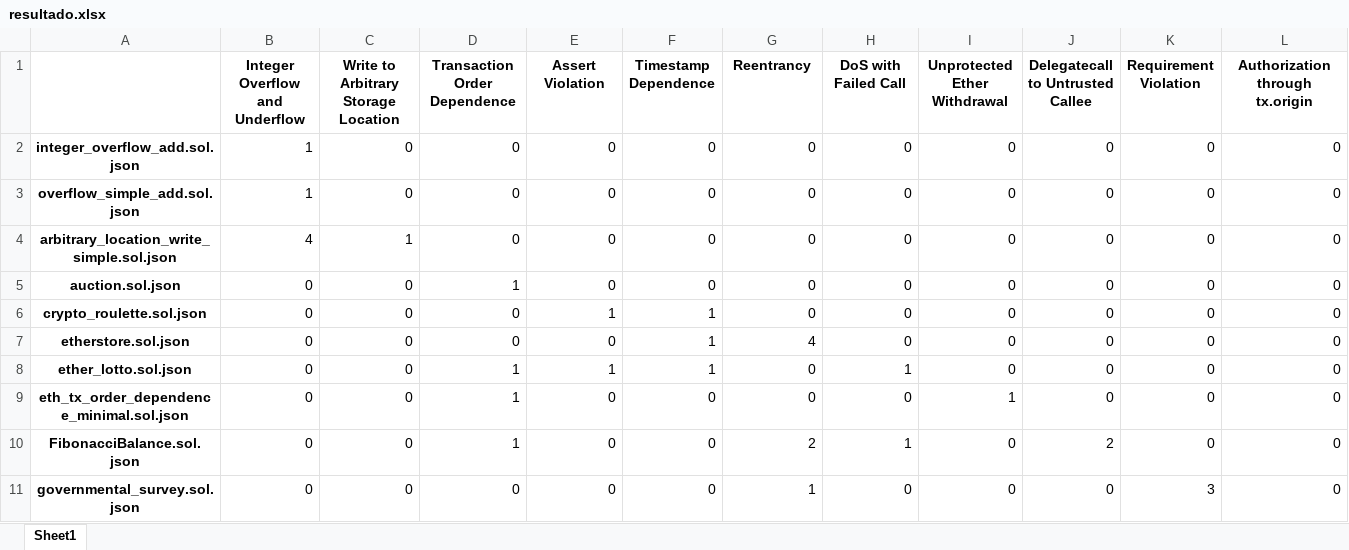
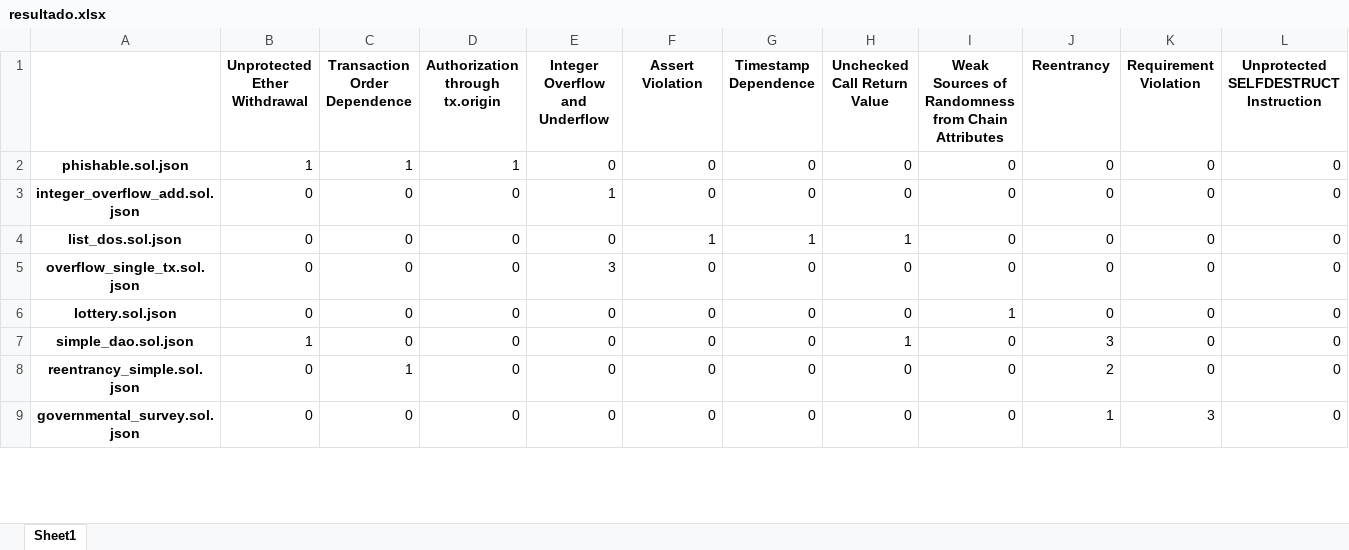
Before and after one commit to drinith/analysis_mestrado, an Excel workbook: mythril/0.24.7_smartbugs-curated/results/resultado.xlsx, sheet Sheet1, drawn as a sheet; only a part is shown; values as stored, in another font and other column widths than the file's, no borders; removed rows and columns are numbered as before the commit, all else as after; rows hold the shown columns only; the diff covers the shown part only; the diff names each change by its address in the sheet, - before the commit and + after, or states it on an @@ line.

```diff
--- a/mythril/0.24.7_smartbugs-curated/results/resultado.xlsx (sheet Sheet1)
+++ b/mythril/0.24.7_smartbugs-curated/results/resultado.xlsx (sheet Sheet1)
-row 1:  | Integer Overflow and Underflow | Write to Arbitrary Storage Location | Transaction Order Dependence | Assert Violation | Timestamp Dependence | Reentrancy | DoS with Failed Call | Unprotected Ether Withdrawal | Delegatecall to Untrusted Callee | Requirement Violation | Authorization through tx.origin
+row 1:  | Unprotected Ether Withdrawal | Transaction Order Dependence | Authorization through tx.origin | Integer Overflow and Underflow | Assert Violation | Timestamp Dependence | Unchecked Call Return Value | Weak Sources of Randomness from Chain Attributes | Reentrancy | Requirement Violation | Unprotected SELFDESTRUCT Instruction
+row 2: phishable.sol.json | 1 | 1 | 1 | 0 | 0 | 0 | 0 | 0 | 0 | 0 | 0
-B3: 1
+B3: 0
-E3: 0
+E3: 1
-row 3: overflow_simple_add.sol.json | 1 | 0 | 0 | 0 | 0 | 0 | 0 | 0 | 0 | 0 | 0
-row 4: arbitrary_location_write_simple.sol.json | 4 | 1 | 0 | 0 | 0 | 0 | 0 | 0 | 0 | 0 | 0
-A4: auction.sol.json
+A4: list_dos.sol.json
-D4: 1
+D4: 0
-F4: 0
+F4: 1
-G4: 0
+G4: 1
-H4: 0
+H4: 1
-A5: crypto_roulette.sol.json
+A5: overflow_single_tx.sol.json
-E5: 1
+E5: 3
-F5:F7: 1
+F5:F7: 0
-A6: etherstore.sol.json
+A6: lottery.sol.json
-G6: 4
+G6: 0
-I6: 0
+I6: 1
-A7: ether_lotto.sol.json
+A7: simple_dao.sol.json
-B7: 0
+B7: 1
-D7:D8: 1
+D7:D8: 0
-E7: 1
+E7: 0
-J7: 0
+J7: 3
-A8: eth_tx_order_dependence_minimal.sol.json
+A8: reentrancy_simple.sol.json
-C8: 0
+C8: 1
-I8: 1
+I8: 0
-J8: 0
+J8: 2
-row 10: FibonacciBalance.sol.json | 0 | 0 | 1 | 0 | 0 | 2 | 1 | 0 | 2 | 0 | 0
-G9: 1
+G9: 0
-J9: 0
+J9: 1
```
Also changed, not shown: 6 added rows, 4 removed rows and 129 edited cells elsewhere in this sheet, mythril/0.24.7_smartbugs-curated/0.24.7_mythril_smartbugs-curated_soma.xlsx, mythril/0.24.7_smartbugs-curated/acurado.xlsx, 13 other files.
